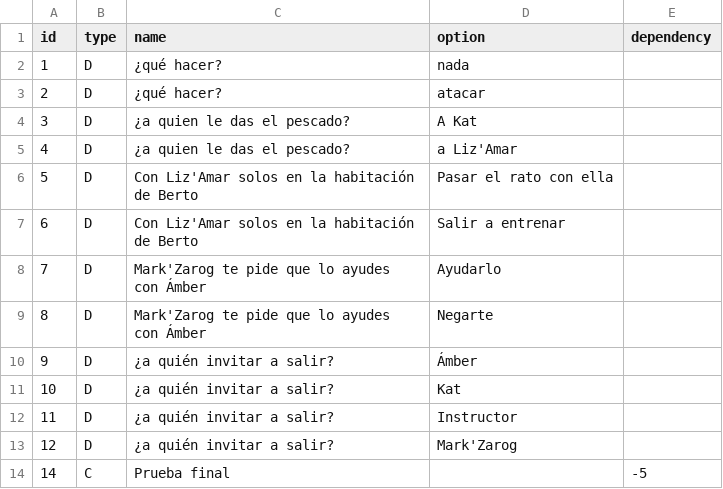
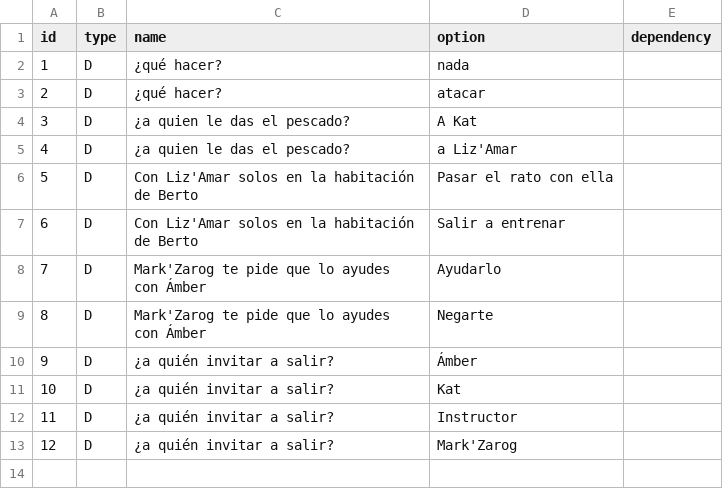
Before and after one commit to Atlantox/VNTA, a CSV file: corto.csv, drawn as a sheet.

```diff
--- a/corto.csv
+++ b/corto.csv
@@ -13,2 +13 @@ id;type;name;option;dependency
 12;D;¿a quién invitar a salir?;Mark'Zarog;
-14;C;Prueba final;;-5
```
Also changed, not shown: 6 other files.
